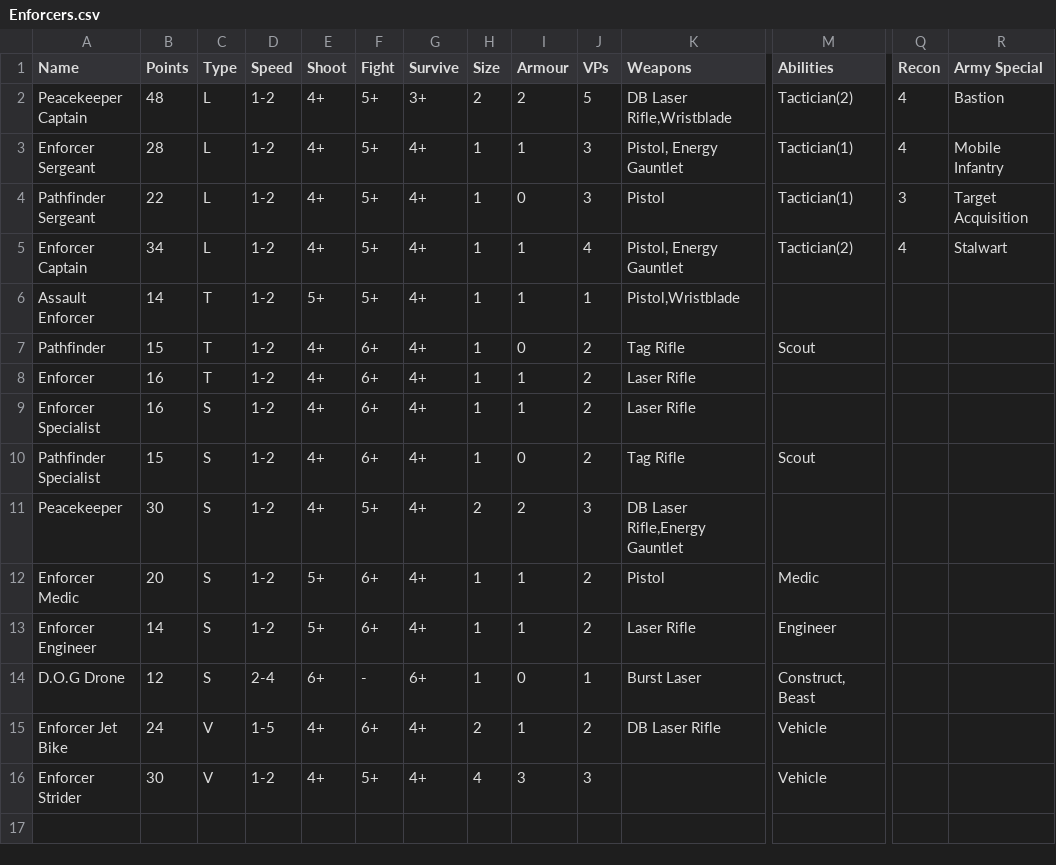
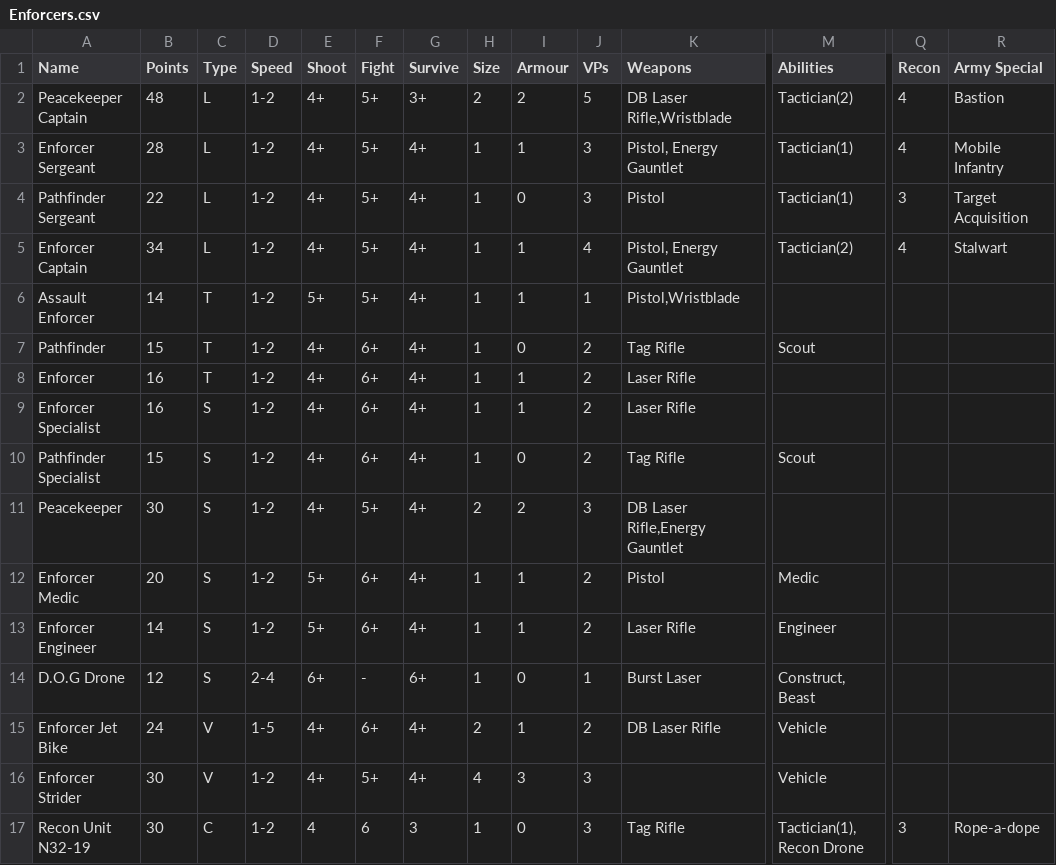
Before and after one commit to tuxBurner/deadzone-rooster, a CSV file: conf/deadzone/armies/Enforcers.csv, drawn as a sheet; only a part is shown, gaps mark what is left out; rows hold the shown columns only; the diff names each change by its address in the sheet, - before the commit and + after, or states it on an @@ line.

```diff
--- a/conf/deadzone/armies/Enforcers.csv
+++ b/conf/deadzone/armies/Enforcers.csv
+row 17: Recon Unit N32-19 | 30 | C | 1-2 | 4 | 6 | 3 | 1 | 0 | 3 | Tag Rifle | Tactician(1), Recon Drone | 3 | Rope-a-dope
```
Also changed, not shown: conf/deadzone/items.csv, conf/deadzone/weapons.csv, 2 other files.
